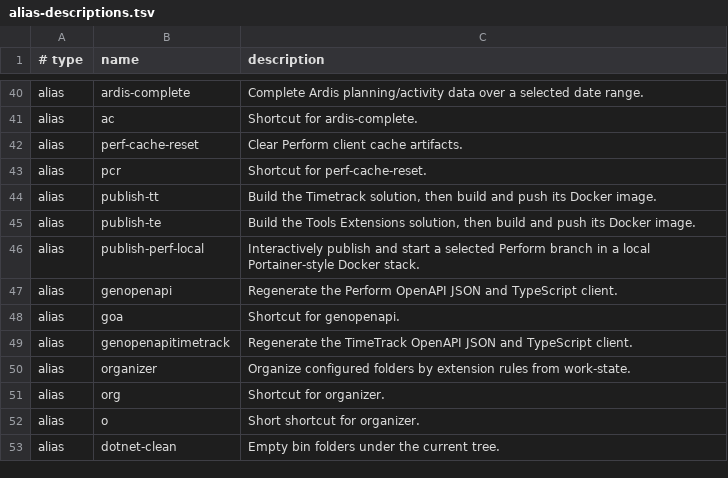
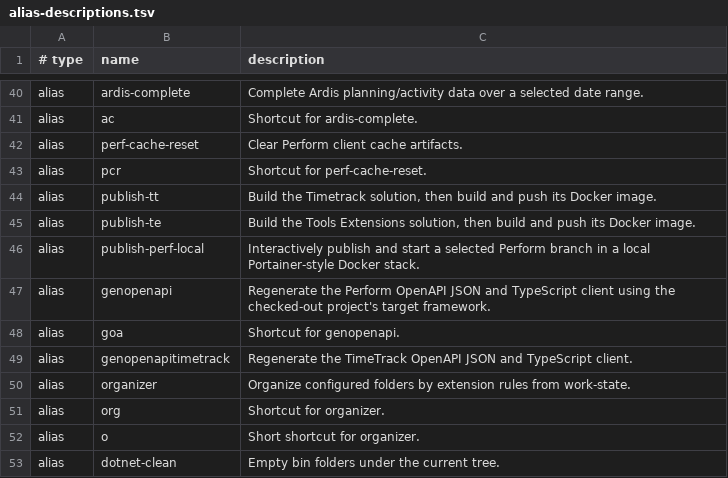
Before and after one commit to AndiOliverIon/mac-forge, a TSV file: configs/alias-descriptions.tsv, drawn as a sheet; only a part is shown, gaps mark what is left out.

```diff
--- a/configs/alias-descriptions.tsv
+++ b/configs/alias-descriptions.tsv
@@ -46,3 +46,3 @@ alias	publish-te	Build the Tools Extensions solution, then build and push its Do
 alias	publish-perf-local	Interactively publish and start a selected Perform branch in a local Portainer-style Docker stack.
-alias	genopenapi	Regenerate the Perform OpenAPI JSON and TypeScript client.
+alias	genopenapi	Regenerate the Perform OpenAPI JSON and TypeScript client using the checked-out project's target framework.
 alias	goa	Shortcut for genopenapi.
```
Also changed, not shown: 1 other file.
